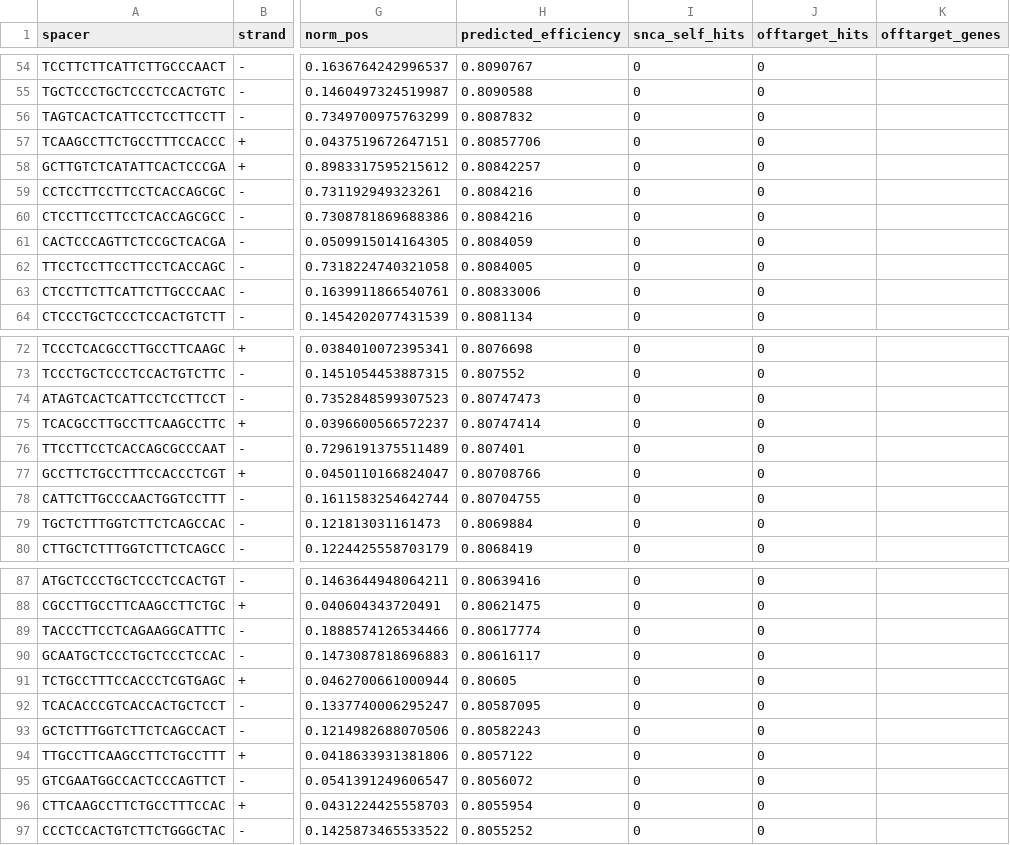
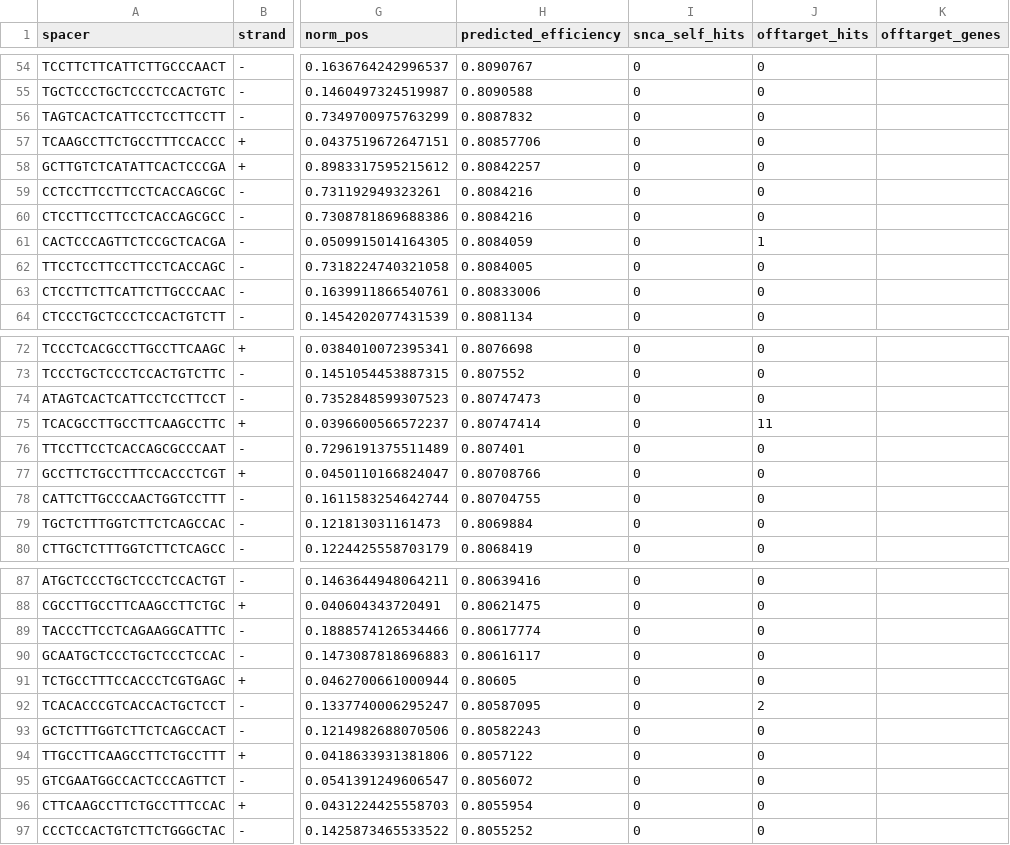
Before and after one commit to Srihan72/cas13-snca-parkinsons, a CSV file: output/blast_offtarget_results.csv, drawn as a sheet; only a part is shown, gaps mark what is left out; the diff names each change by its address in the sheet, - before the commit and + after, or states it on an @@ line.

```diff
--- a/output/blast_offtarget_results.csv
+++ b/output/blast_offtarget_results.csv
-J61 (offtarget_hits): 0
+J61 (offtarget_hits): 1
-J75 (offtarget_hits): 0
+J75 (offtarget_hits): 11
-J92 (offtarget_hits): 0
+J92 (offtarget_hits): 2
```
Also changed, not shown: 2 other files.
